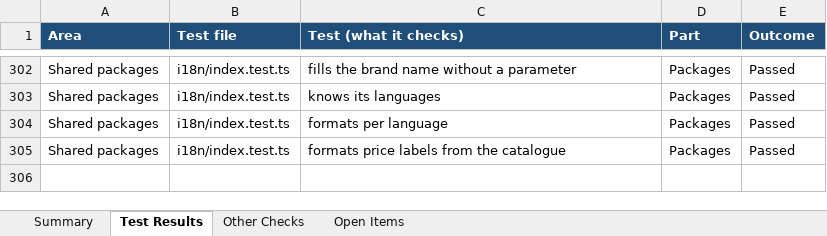
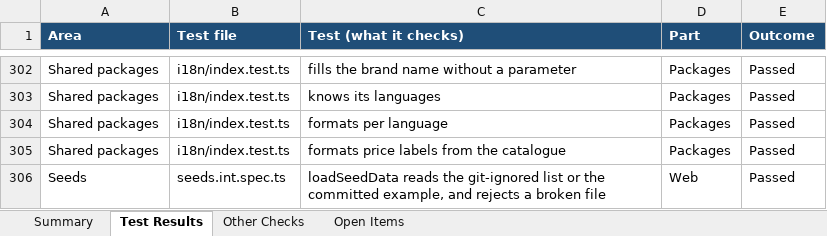
Before and after one commit to Liezljvv74/KANDO, an Excel workbook: Reports/Stage-1-Test-Report.xlsx, sheet Test Results, drawn as a sheet; only a part is shown, gaps mark what is left out; values as stored, in another font and other column widths than the file's, no borders; the diff names each change by its address in the sheet, - before the commit and + after, or states it on an @@ line.

Commit message:
docs: test report: code review findings, CI fix, seed data change, 305 tests

```diff
--- a/Reports/Stage-1-Test-Report.xlsx (sheet Test Results)
+++ b/Reports/Stage-1-Test-Report.xlsx (sheet Test Results)
+row 306: Seeds | seeds.int.spec.ts | loadSeedData reads the git-ignored list or the committed example, and rejects a broken file | Web | Passed
```
Also changed, not shown: sheet Open Items, sheet Summary, sheet Other Checks, 1 other file.
